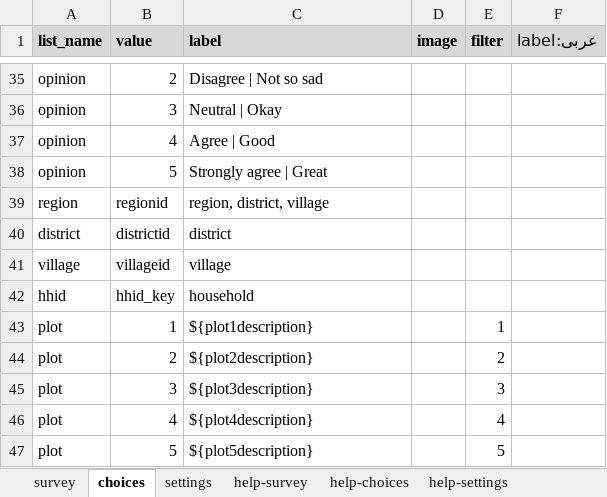
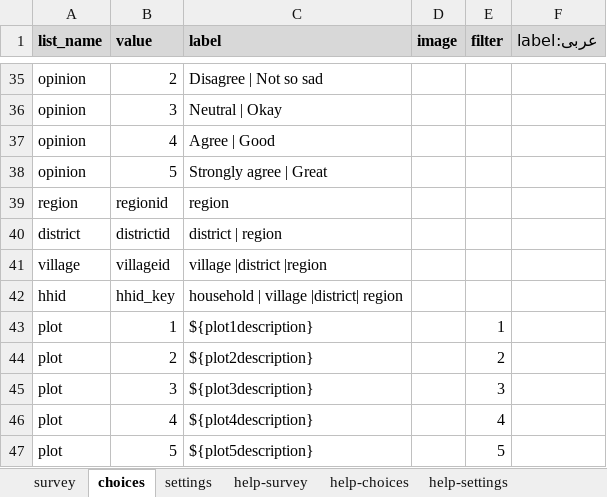
Before and after one commit to surveycto/table-list, an Excel workbook: source/plugin_test_form_select_one.xlsx, sheet choices, drawn as a sheet; only a part is shown, gaps mark what is left out; values as stored, in another font and other column widths than the file's, no borders; conditional formats not drawn; the diff names each change by its address in the sheet, - before the commit and + after, or states it on an @@ line.

```diff
--- a/source/plugin_test_form_select_one.xlsx (sheet choices)
+++ b/source/plugin_test_form_select_one.xlsx (sheet choices)
-C39 (label): region, district, village
+C39 (label): region
-C40 (label): district
+C40 (label): district | region
-C41 (label): village
+C41 (label): village |district |region
-C42 (label): household
+C42 (label): household | village |district| region
```
Also changed, not shown: sheet survey, sheet settings, 5 other files.
